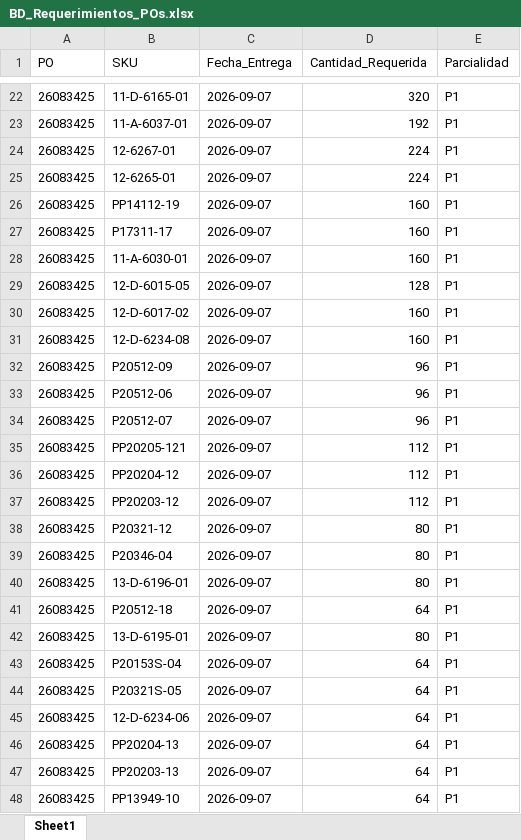
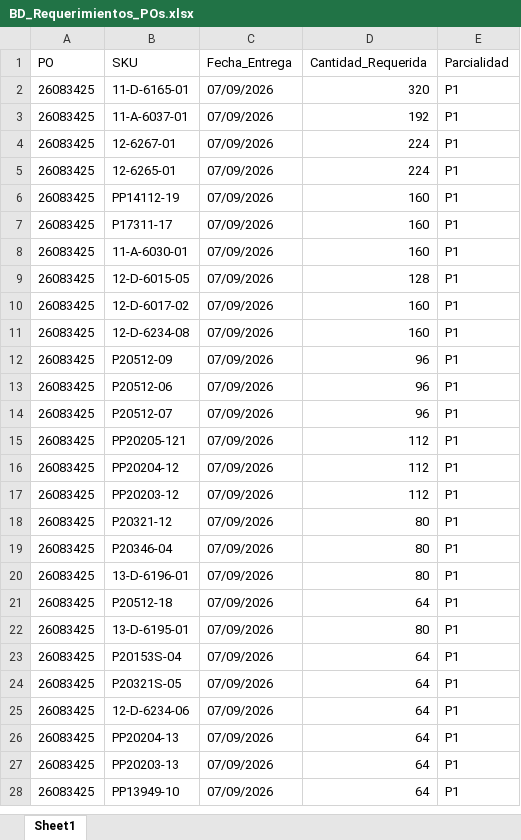
Before and after one commit to jesusalbertomoraleslopez-byte/sigrama_po_tracker, an Excel workbook: data/BD_Requerimientos_POs.xlsx, sheet Sheet1, drawn as a sheet; only a part is shown, gaps mark what is left out; values as stored, in another font and other column widths than the file's, no borders; addresses are those after the commit; the diff covers the shown part only; the diff names each change by its address in the sheet, - before the commit and + after, or states it on an @@ line.

```diff
--- a/data/BD_Requerimientos_POs.xlsx (sheet Sheet1)
+++ b/data/BD_Requerimientos_POs.xlsx (sheet Sheet1)
-C2:C28 (Fecha_Entrega): 2026-09-07
+C2:C28 (Fecha_Entrega): 07/09/2026
```
Also changed, not shown: 237 added rows, 21 removed rows and 19 edited cells elsewhere in this sheet, data/BD_POs_Cabecera.xlsx, data/BD_POs_Partidas_Detalladas.xlsx, 30 other files.
